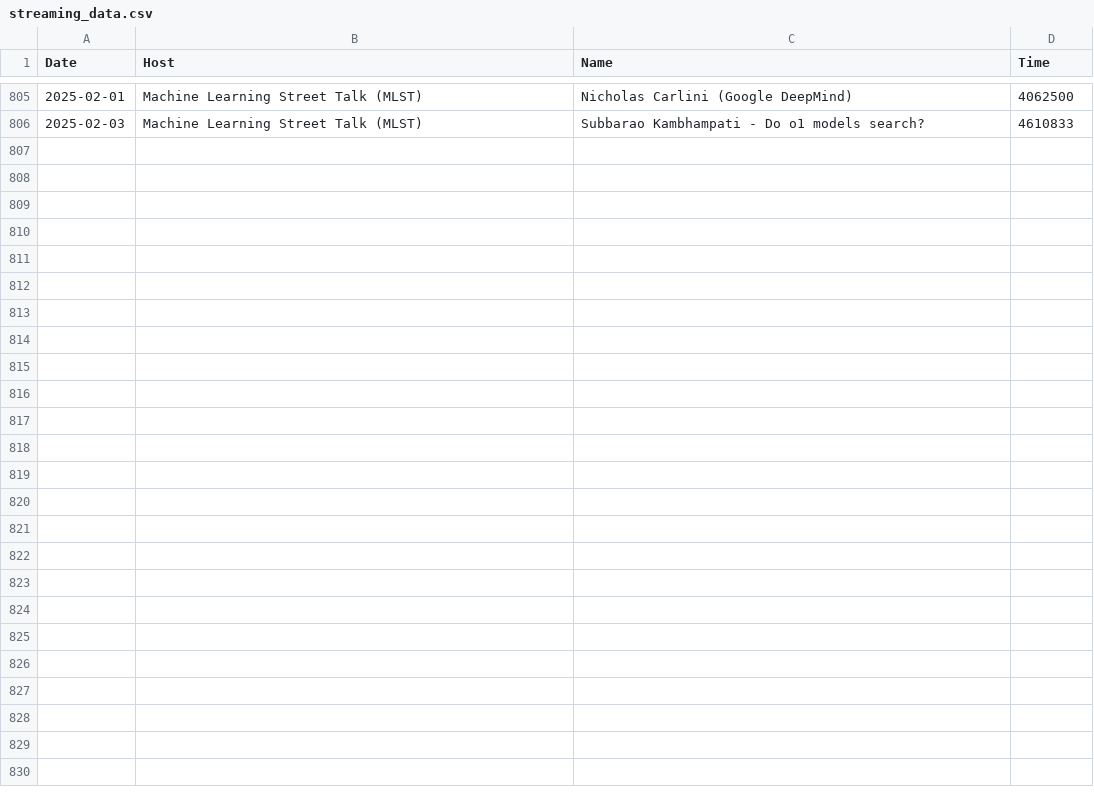
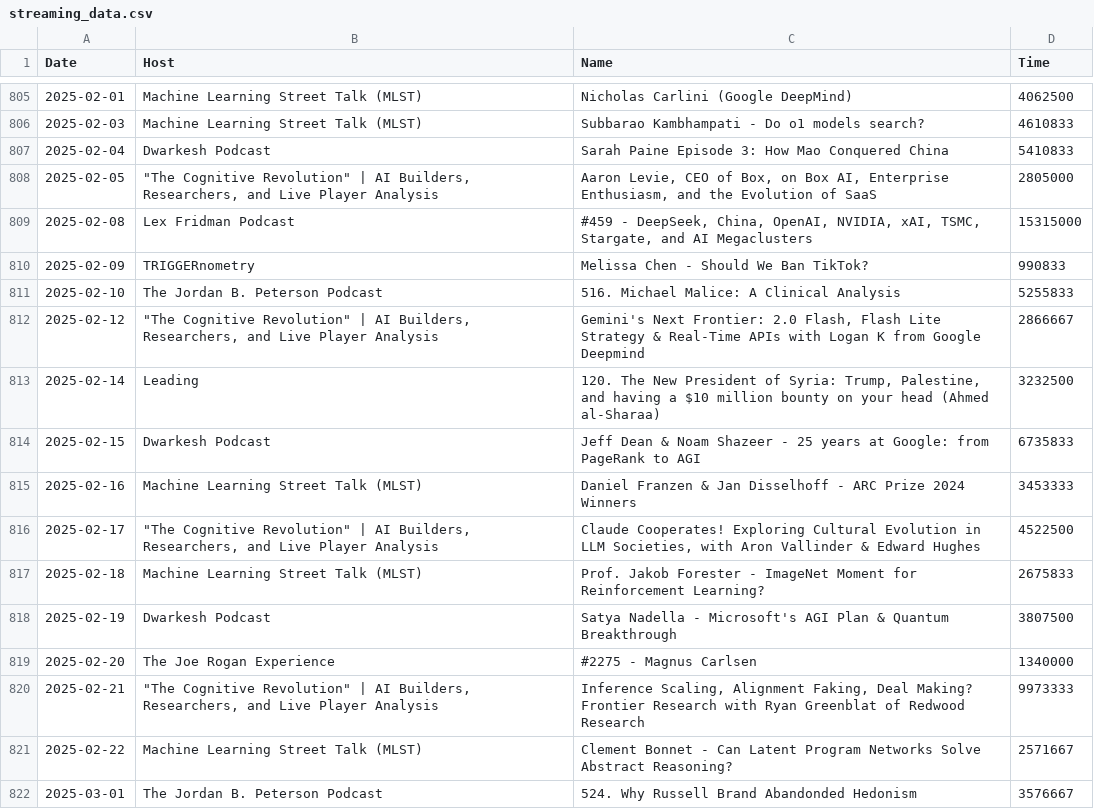
Before and after one commit to ThomasWalker1/ThomasWalker1.github.io, a CSV file: scripts/data/streaming_data.csv, drawn as a sheet; only a part is shown, gaps mark what is left out; the diff names each change by its address in the sheet, - before the commit and + after, or states it on an @@ line.

Commit message:
updated podcast

```diff
--- a/scripts/data/streaming_data.csv
+++ b/scripts/data/streaming_data.csv
+row 807: 2025-02-04 | Dwarkesh Podcast | Sarah Paine Episode 3: How Mao Conquered China | 5410833
+row 808: 2025-02-05 | "The Cognitive Revolution" | AI Builders, Researchers, and Live Player Analysis | Aaron Levie, CEO of Box, on Box AI, Enterprise Enthusiasm, and the Evolution of SaaS | 2805000
+row 809: 2025-02-08 | Lex Fridman Podcast | #459 - DeepSeek, China, OpenAI, NVIDIA, xAI, TSMC, Stargate, and AI Megaclusters | 15315000
+row 810: 2025-02-09 | TRIGGERnometry | Melissa Chen - Should We Ban TikTok? | 990833
+row 811: 2025-02-10 | The Jordan B. Peterson Podcast | 516. Michael Malice: A Clinical Analysis | 5255833
+row 812: 2025-02-12 | "The Cognitive Revolution" | AI Builders, Researchers, and Live Player Analysis | Gemini's Next Frontier: 2.0 Flash, Flash Lite Strategy & Real-Time APIs with Logan K from Google Deepmind | 2866667
+row 813: 2025-02-14 | Leading | 120. The New President of Syria: Trump, Palestine, and having a $10 million bounty on your head (Ahmed al-Sharaa) | 3232500
+row 814: 2025-02-15 | Dwarkesh Podcast | Jeff Dean & Noam Shazeer - 25 years at Google: from PageRank to AGI | 6735833
+row 815: 2025-02-16 | Machine Learning Street Talk (MLST) | Daniel Franzen & Jan Disselhoff - ARC Prize 2024 Winners | 3453333
+row 816: 2025-02-17 | "The Cognitive Revolution" | AI Builders, Researchers, and Live Player Analysis | Claude Cooperates! Exploring Cultural Evolution in LLM Societies, with Aron Vallinder & Edward Hughes | 4522500
+row 817: 2025-02-18 | Machine Learning Street Talk (MLST) | Prof. Jakob Forester - ImageNet Moment for Reinforcement Learning? | 2675833
+row 818: 2025-02-19 | Dwarkesh Podcast | Satya Nadella - Microsoft's AGI Plan & Quantum Breakthrough | 3807500
+row 819: 2025-02-20 | The Joe Rogan Experience | #2275 - Magnus Carlsen | 1340000
+row 820: 2025-02-21 | "The Cognitive Revolution" | AI Builders, Researchers, and Live Player Analysis | Inference Scaling, Alignment Faking, Deal Making? Frontier Research with Ryan Greenblat of Redwood Research | 9973333
+row 821: 2025-02-22 | Machine Learning Street Talk (MLST) | Clement Bonnet - Can Latent Program Networks Solve Abstract Reasoning? | 2571667
+row 822: 2025-03-01 | The Jordan B. Peterson Podcast | 524. Why Russell Brand Abandonded Hedonism | 3576667
```
